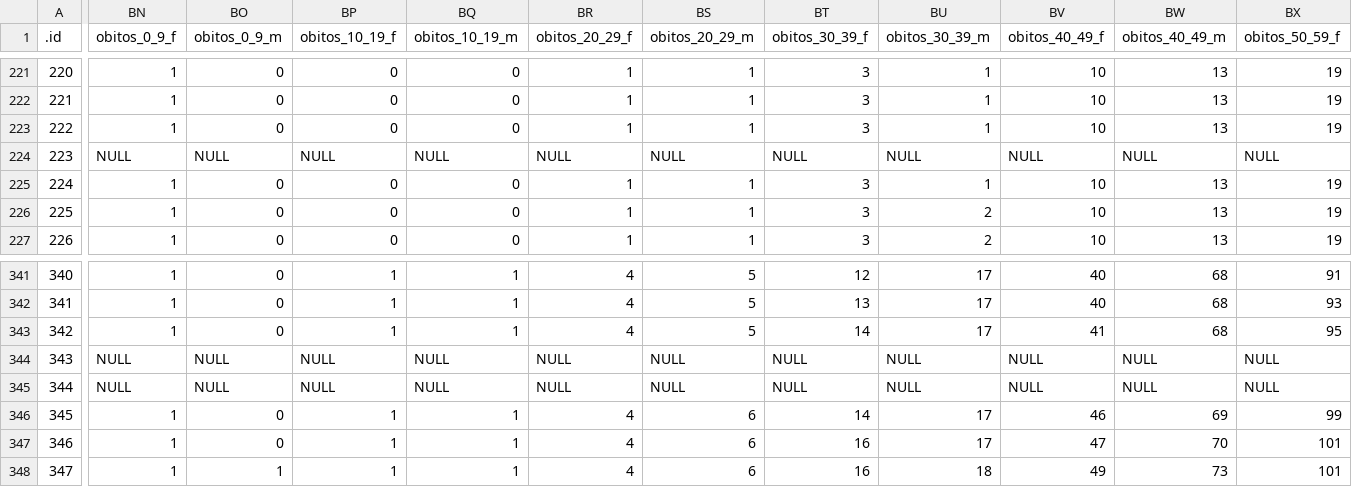
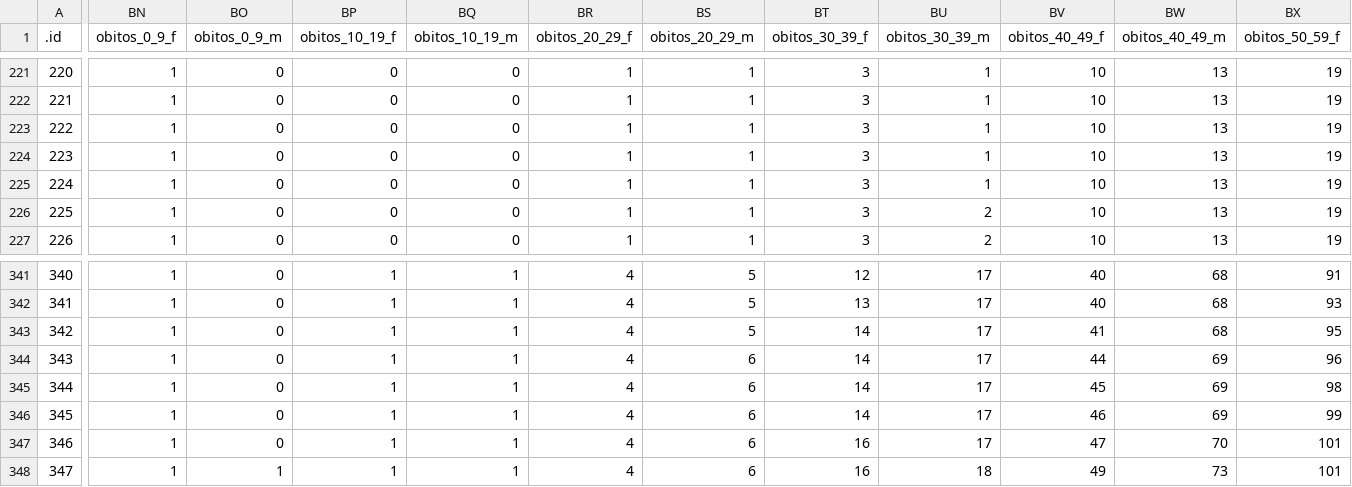
Before and after one commit to CEAUL/Dados_COVID-19_PT, a CSV file: data/covid19pt_DSSG_Orig.csv, drawn as a sheet; only a part is shown, gaps mark what is left out; the diff covers the shown part only; the diff names each change by its address in the sheet, - before the commit and + after, or states it on an @@ line.

Commit message:
Downloaded the raw data from scratch and updated REAMDE.

```diff
--- a/data/covid19pt_DSSG_Orig.csv
+++ b/data/covid19pt_DSSG_Orig.csv
-BN224 (obitos_0_9_f): NULL
+BN224 (obitos_0_9_f): 1
-BO224 (obitos_0_9_m): NULL
+BO224 (obitos_0_9_m): 0
-BP224 (obitos_10_19_f): NULL
+BP224 (obitos_10_19_f): 0
-BQ224 (obitos_10_19_m): NULL
+BQ224 (obitos_10_19_m): 0
-BR224 (obitos_20_29_f): NULL
+BR224 (obitos_20_29_f): 1
-BS224 (obitos_20_29_m): NULL
+BS224 (obitos_20_29_m): 1
-BT224 (obitos_30_39_f): NULL
+BT224 (obitos_30_39_f): 3
-BU224 (obitos_30_39_m): NULL
+BU224 (obitos_30_39_m): 1
-BV224 (obitos_40_49_f): NULL
+BV224 (obitos_40_49_f): 10
-BW224 (obitos_40_49_m): NULL
+BW224 (obitos_40_49_m): 13
-BX224 (obitos_50_59_f): NULL
+BX224 (obitos_50_59_f): 19
-BN344:BN345 (obitos_0_9_f): NULL
+BN344:BN345 (obitos_0_9_f): 1
-BO344:BO345 (obitos_0_9_m): NULL
+BO344:BO345 (obitos_0_9_m): 0
-BP344:BP345 (obitos_10_19_f): NULL
+BP344:BP345 (obitos_10_19_f): 1
-BQ344:BQ345 (obitos_10_19_m): NULL
+BQ344:BQ345 (obitos_10_19_m): 1
-BR344:BR345 (obitos_20_29_f): NULL
+BR344:BR345 (obitos_20_29_f): 4
-BS344:BS345 (obitos_20_29_m): NULL
+BS344:BS345 (obitos_20_29_m): 6
-BT344:BT345 (obitos_30_39_f): NULL
+BT344:BT345 (obitos_30_39_f): 14
-BU344:BU345 (obitos_30_39_m): NULL
+BU344:BU345 (obitos_30_39_m): 17
-BV344 (obitos_40_49_f): NULL
+BV344 (obitos_40_49_f): 44
-BW344:BW345 (obitos_40_49_m): NULL
+BW344:BW345 (obitos_40_49_m): 69
-BX344 (obitos_50_59_f): NULL
+BX344 (obitos_50_59_f): 96
-BV345 (obitos_40_49_f): NULL
+BV345 (obitos_40_49_f): 45
-BX345 (obitos_50_59_f): NULL
+BX345 (obitos_50_59_f): 98
```
Also changed, not shown: 52 edited cells elsewhere in this file, 10 other files.
